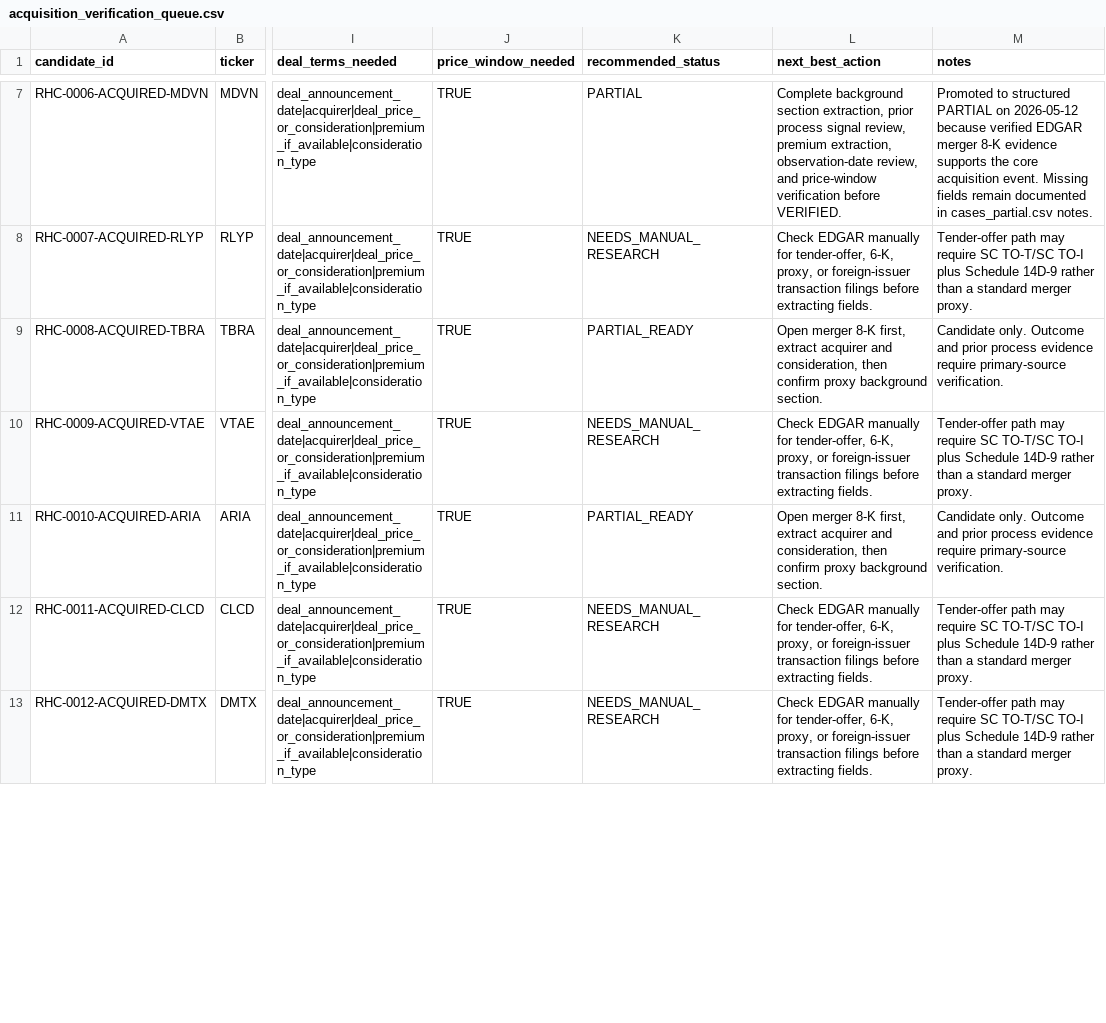
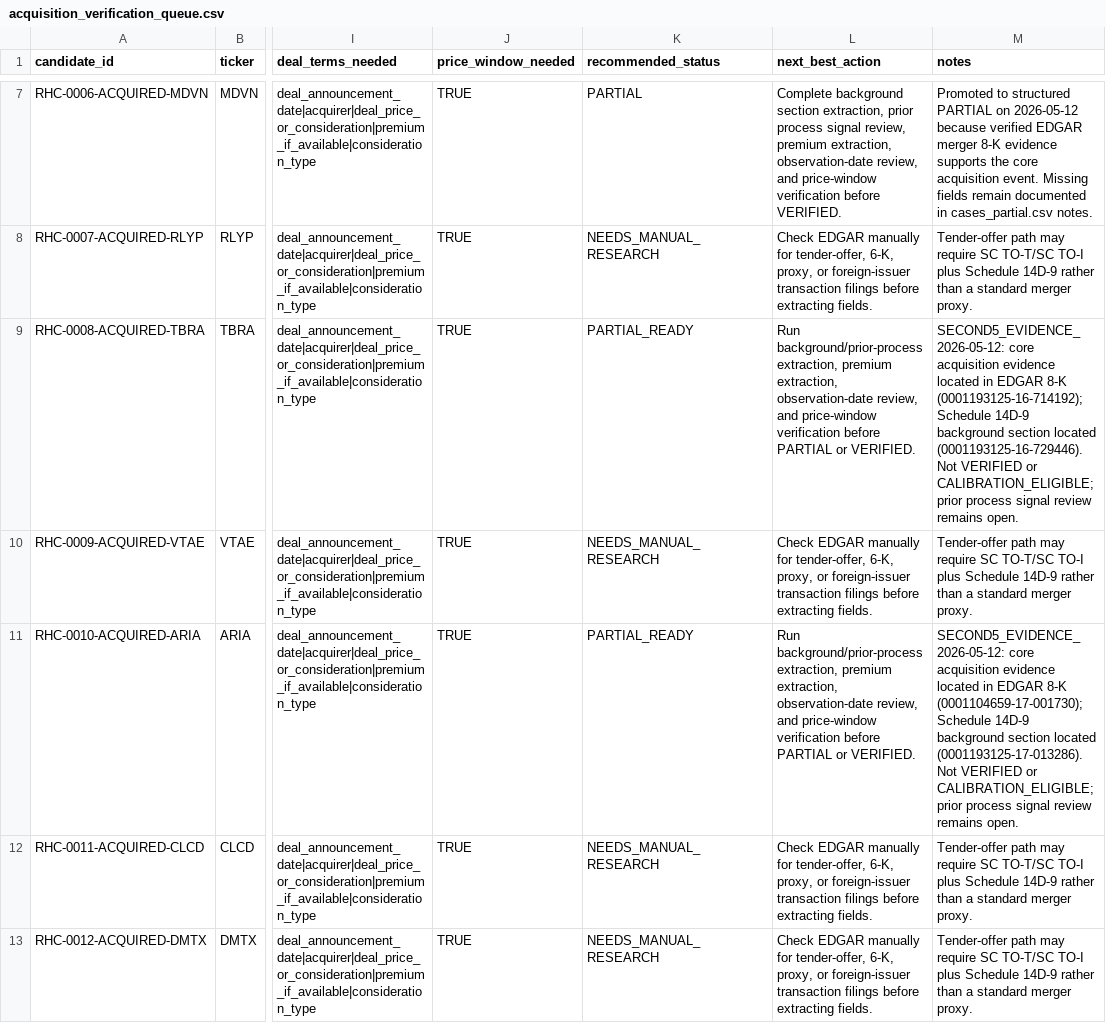
Before and after one commit to jackdiemar/ma-scanner, a CSV file: data/historical_cases/acquisition_verification_queue.csv, drawn as a sheet; only a part is shown, gaps mark what is left out; the diff covers the shown part only; the diff names each change by its address in the sheet, - before the commit and + after, or states it on an @@ line.

```diff
--- a/data/historical_cases/acquisition_verification_queue.csv
+++ b/data/historical_cases/acquisition_verification_queue.csv
-L9 (next_best_action): Open merger 8-K first, extract acquirer and consideration, then confirm proxy background section.
+L9 (next_best_action): Run background/prior-process extraction, premium extraction, observation-date review, and price-window verification before PARTIAL or VERIFIED.
-M9 (notes): Candidate only. Outcome and prior process evidence require primary-source verification.
+M9 (notes): SECOND5_EVIDENCE_2026-05-12: core acquisition evidence located in EDGAR 8-K (0001193125-16-714192); Schedule 14D-9 background section located (0001193125-16-729446). Not VERIFIED or CALIBRATION_ELIGIBLE; prior process signal review remains open.
-L11 (next_best_action): Open merger 8-K first, extract acquirer and consideration, then confirm proxy background section.
+L11 (next_best_action): Run background/prior-process extraction, premium extraction, observation-date review, and price-window verification before PARTIAL or VERIFIED.
-M11 (notes): Candidate only. Outcome and prior process evidence require primary-source verification.
+M11 (notes): SECOND5_EVIDENCE_2026-05-12: core acquisition evidence located in EDGAR 8-K (0001104659-17-001730); Schedule 14D-9 background section located (0001193125-17-013286). Not VERIFIED or CALIBRATION_ELIGIBLE; prior process signal review remains open.
```
Also changed, not shown: 6 edited cells elsewhere in this file, data/historical_cases/acquisition_background_findings.csv, data/historical_cases/case_packet_index.csv, 34 other files.
